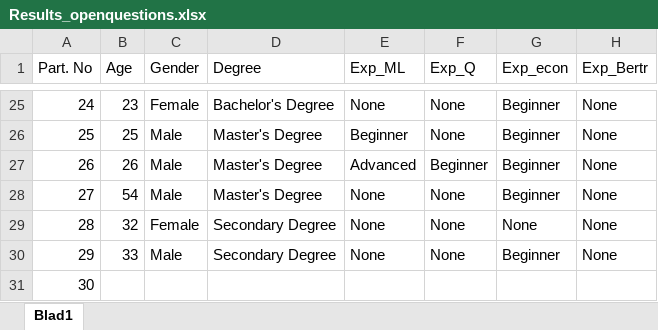
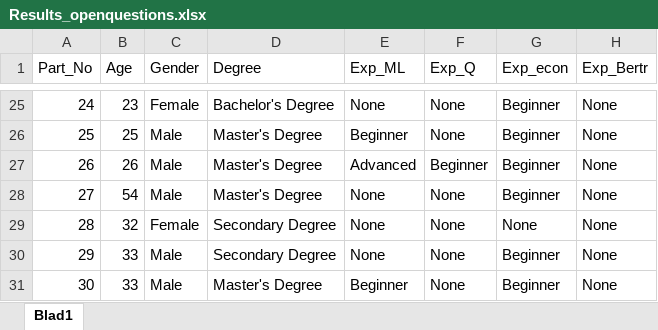
Before and after one commit to GJWVandeveire/Collusion_Algorithmic_Pricing, an Excel workbook: Results_openquestions.xlsx, sheet Blad1, drawn as a sheet; only a part is shown, gaps mark what is left out; values as stored, in another font and other column widths than the file's, no borders; the diff names each change by its address in the sheet, - before the commit and + after, or states it on an @@ line.

Commit message:
Update Results_openquestions.xlsx

```diff
--- a/Results_openquestions.xlsx (sheet Blad1)
+++ b/Results_openquestions.xlsx (sheet Blad1)
@@ column A (Part_No) renumbered in row 1 @@
-B31 (Age): (empty)
+B31 (Age): 33
-C31 (Gender): (empty)
+C31 (Gender): Male
-D31 (Degree): (empty)
+D31 (Degree): Master's Degree
-E31 (Exp_ML): (empty)
+E31 (Exp_ML): Beginner
-F31 (Exp_Q): (empty)
+F31 (Exp_Q): None
-G31 (Exp_econ): (empty)
+G31 (Exp_econ): Beginner
-H31 (Exp_Bertr): (empty)
+H31 (Exp_Bertr): None
```
